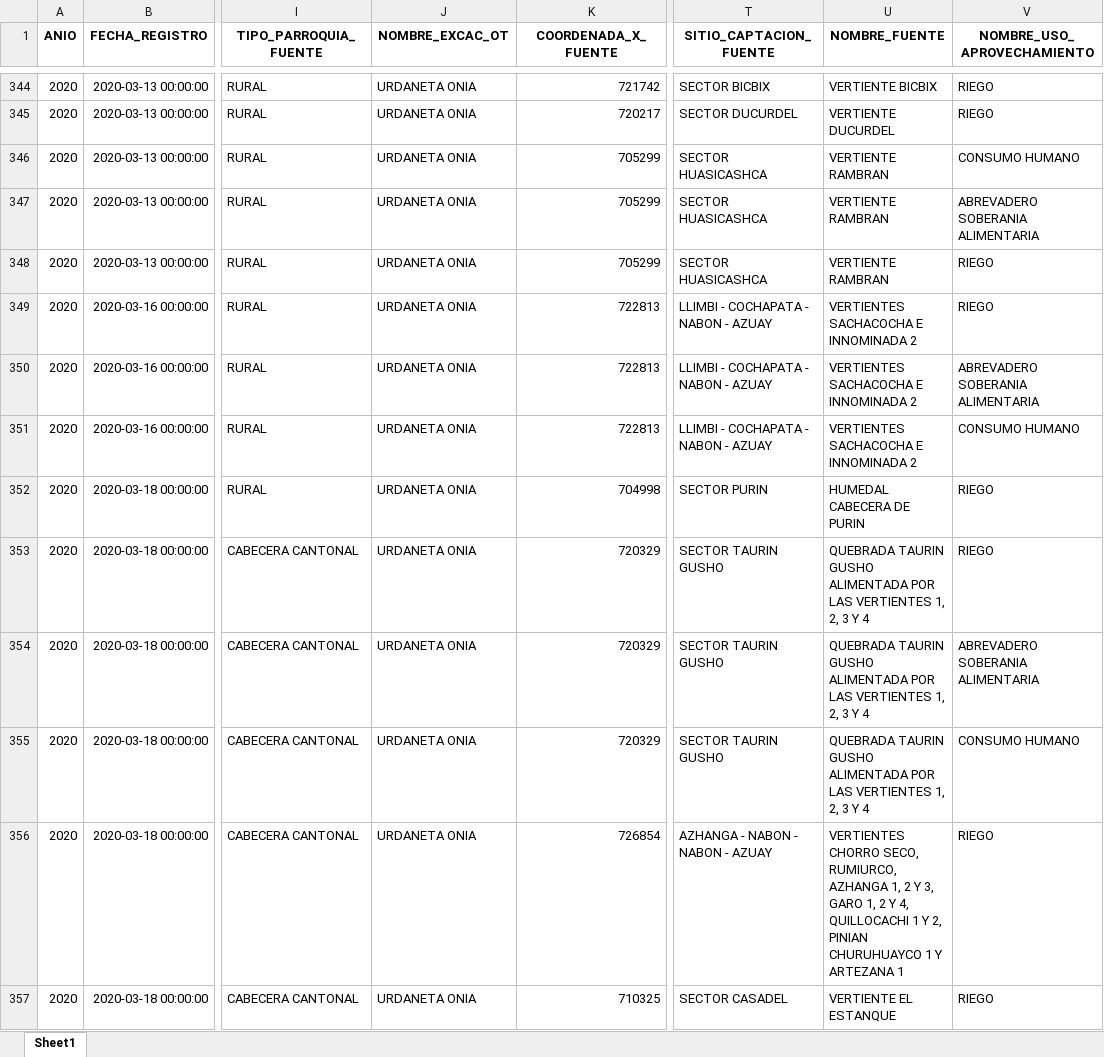
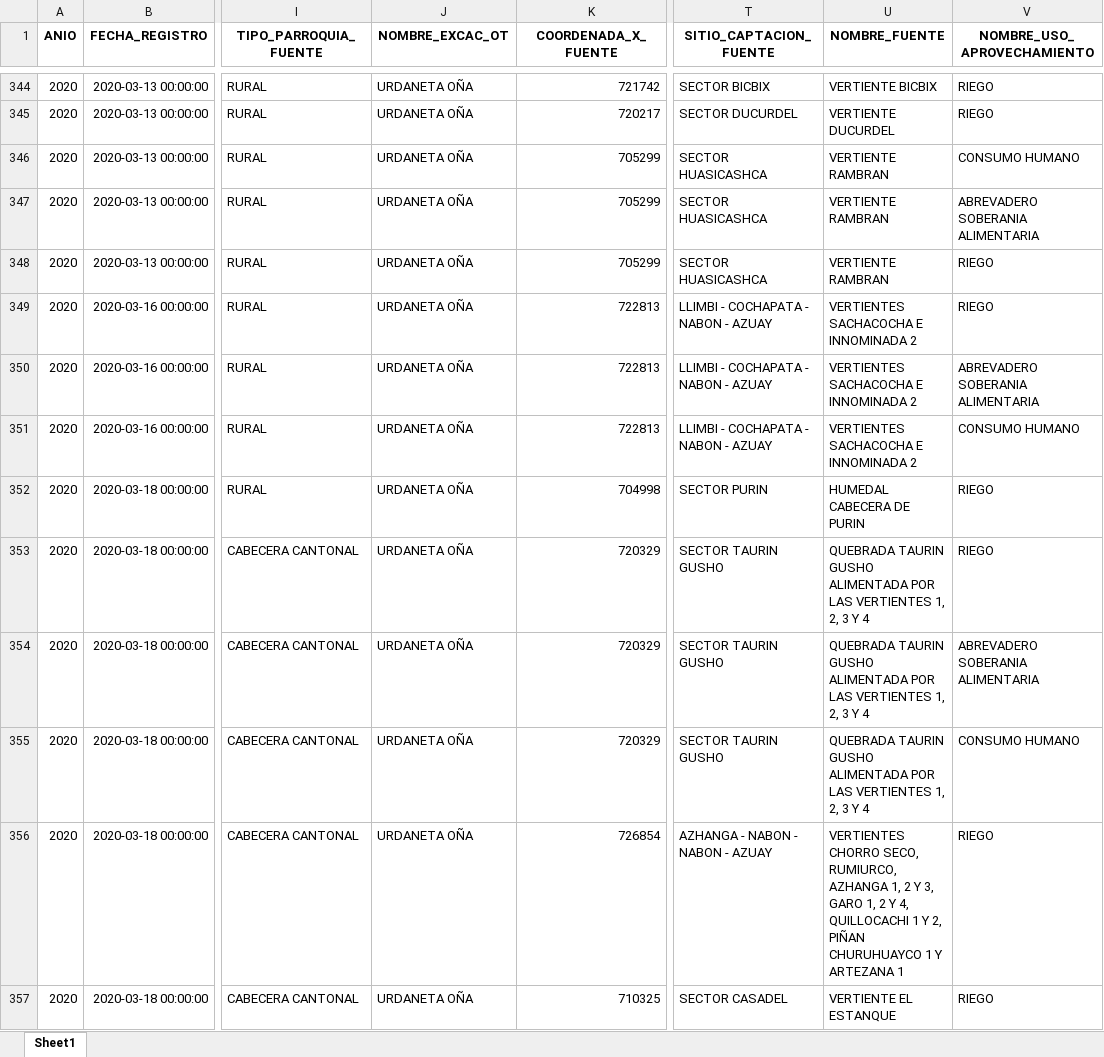
Before and after one commit to KarenParraA/Guia_metodologica, an Excel workbook: Reto1/Autorizaciones del Recurso Hídrico_filtrado.xlsx, sheet Sheet1, drawn as a sheet; only a part is shown, gaps mark what is left out; values as stored, in another font and other column widths than the file's, no borders; the diff covers the shown part only; the diff names each change by its address in the sheet, - before the commit and + after, or states it on an @@ line.

```diff
--- a/Reto1/Autorizaciones del Recurso Hídrico_filtrado.xlsx (sheet Sheet1)
+++ b/Reto1/Autorizaciones del Recurso Hídrico_filtrado.xlsx (sheet Sheet1)
-J344:J357 (NOMBRE_EXCAC_OT): URDANETA ONIA
+J344:J357 (NOMBRE_EXCAC_OT): URDANETA OÑA
-U356 (NOMBRE_FUENTE): …Y 2, PINIAN CHURUHUAYCO 1…
+U356 (NOMBRE_FUENTE): …Y 2, PIÑAN CHURUHUAYCO 1…
```
Also changed, not shown: 384 edited cells elsewhere in this sheet, 1 other file.
